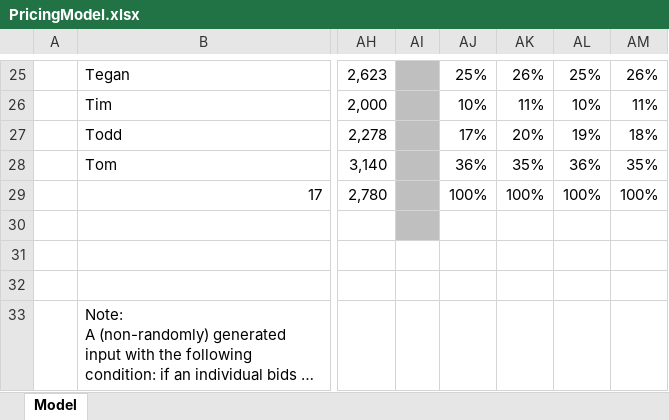
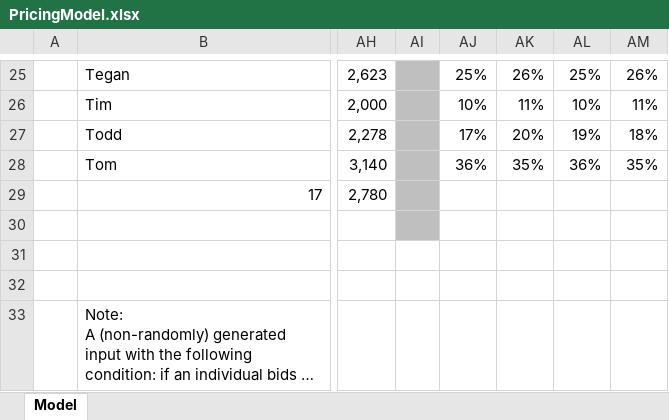
Before and after one commit to andrewjbotros/roommate-pricing-model, an Excel workbook: PricingModel.xlsx, sheet Model, drawn as a sheet; only a part is shown, gaps mark what is left out; long unchanged cells end in …; values as stored, in another font and other column widths than the file's, no borders; the diff names each change by its address in the sheet, - before the commit and + after, or states it on an @@ line.

```diff
--- a/PricingModel.xlsx (sheet Model)
+++ b/PricingModel.xlsx (sheet Model)
-AJ29: 100%
+AJ29: (empty)
-AK29: 100%
+AK29: (empty)
-AL29: 100%
+AL29: (empty)
-AM29: 100%
+AM29: (empty)
```
Also changed, not shown: 1 other file.
